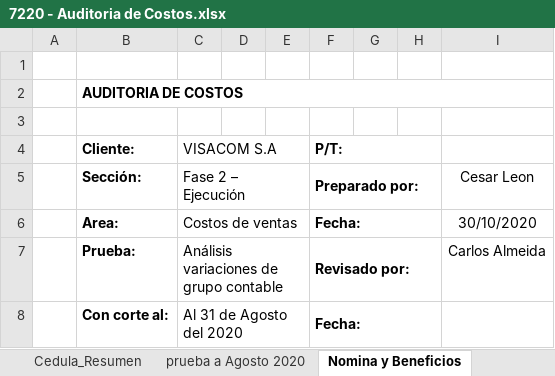
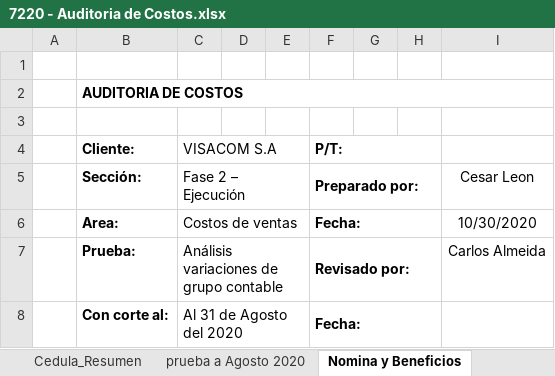
Before and after one commit to cesarleon911/VISACOM, an Excel workbook: FASE II - Ejecucion/7000 Resultados/7220 - Auditoria de Costos.xlsx, sheet Nomina y Beneficios, drawn as a sheet; values as stored, in another font and other column widths than the file's, no borders; the diff names each change by its address in the sheet, - before the commit and + after, or states it on an @@ line.

```diff
--- a/FASE II - Ejecucion/7000 Resultados/7220 - Auditoria de Costos.xlsx (sheet Nomina y Beneficios)
+++ b/FASE II - Ejecucion/7000 Resultados/7220 - Auditoria de Costos.xlsx (sheet Nomina y Beneficios)
-I6: 30/10/2020
+I6: 10/30/2020
```
Also changed, not shown: sheet Cedula_Resumen, sheet C. Personal Extero, sheet prueba a Agosto 2020, sheet C. Directos de Produccion, sheet C. Logistica, formulas that keep their value, FASE II - Ejecucion/5000 Activos/5100 Efectivo y equivalentes de efectivo/5101 - Auditoria de caja y bancos.xlsx, FASE II - Ejecucion/5000 Activos/5200 Cuentas por Cobrar/5201 - Auditoria de cuentas por cobrar.xlsx, 19 other files.
